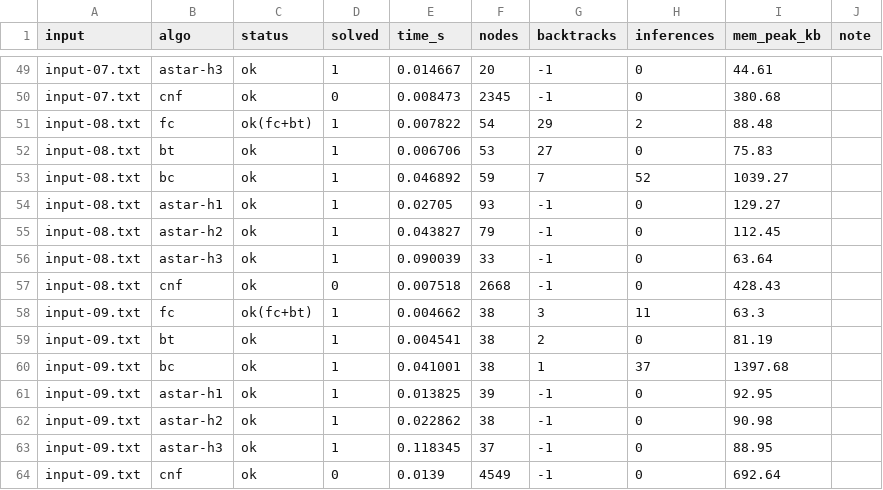
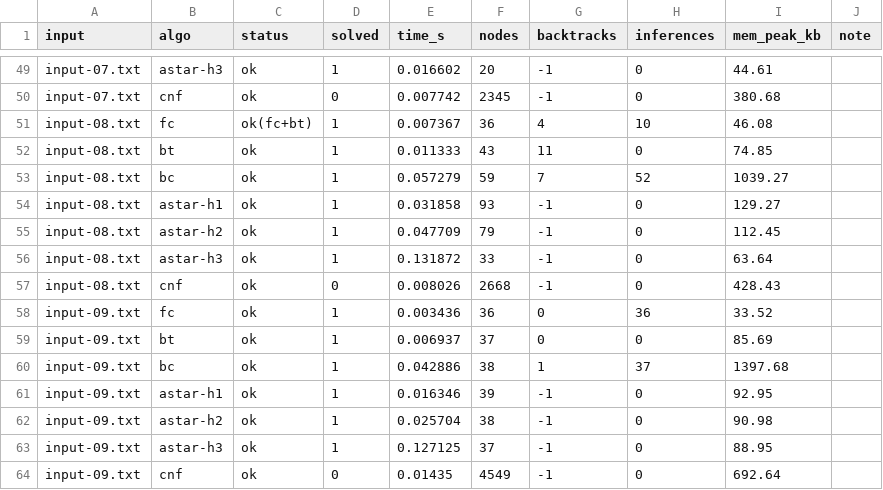
Before and after one commit to akhoi-ng/Futoshiki-FOL-Inference-Algorithms, a CSV file: Source/Results/benchmark.csv, drawn as a sheet; only a part is shown, gaps mark what is left out; the diff covers the shown part only; the diff names each change by its address in the sheet, - before the commit and + after, or states it on an @@ line.

```diff
--- a/Source/Results/benchmark.csv
+++ b/Source/Results/benchmark.csv
-E49 (time_s): 0.014667
+E49 (time_s): 0.016602
-E50 (time_s): 0.008473
+E50 (time_s): 0.007742
-E51 (time_s): 0.007822
+E51 (time_s): 0.007367
-F51 (nodes): 54
+F51 (nodes): 36
-G51 (backtracks): 29
+G51 (backtracks): 4
-H51 (inferences): 2
+H51 (inferences): 10
-I51 (mem_peak_kb): 88.48
+I51 (mem_peak_kb): 46.08
-E52 (time_s): 0.006706
+E52 (time_s): 0.011333
-F52 (nodes): 53
+F52 (nodes): 43
-G52 (backtracks): 27
+G52 (backtracks): 11
-I52 (mem_peak_kb): 75.83
+I52 (mem_peak_kb): 74.85
-E53 (time_s): 0.046892
+E53 (time_s): 0.057279
-E54 (time_s): 0.02705
+E54 (time_s): 0.031858
-E55 (time_s): 0.043827
+E55 (time_s): 0.047709
-E56 (time_s): 0.090039
+E56 (time_s): 0.131872
-E57 (time_s): 0.007518
+E57 (time_s): 0.008026
-C58 (status): ok(fc+bt)
+C58 (status): ok
-E58 (time_s): 0.004662
+E58 (time_s): 0.003436
-F58 (nodes): 38
+F58 (nodes): 36
-G58 (backtracks): 3
+G58 (backtracks): 0
-H58 (inferences): 11
+H58 (inferences): 36
-I58 (mem_peak_kb): 63.3
+I58 (mem_peak_kb): 33.52
-E59 (time_s): 0.004541
+E59 (time_s): 0.006937
-F59 (nodes): 38
+F59 (nodes): 37
-G59 (backtracks): 2
+G59 (backtracks): 0
-I59 (mem_peak_kb): 81.19
+I59 (mem_peak_kb): 85.69
-E60 (time_s): 0.041001
+E60 (time_s): 0.042886
-E61 (time_s): 0.013825
+E61 (time_s): 0.016346
-E62 (time_s): 0.022862
+E62 (time_s): 0.025704
-E63 (time_s): 0.118345
+E63 (time_s): 0.127125
-E64 (time_s): 0.0139
+E64 (time_s): 0.01435
```
Also changed, not shown: 1 added row, 8 removed rows and 80 edited cells elsewhere in this file, 1 other file.
